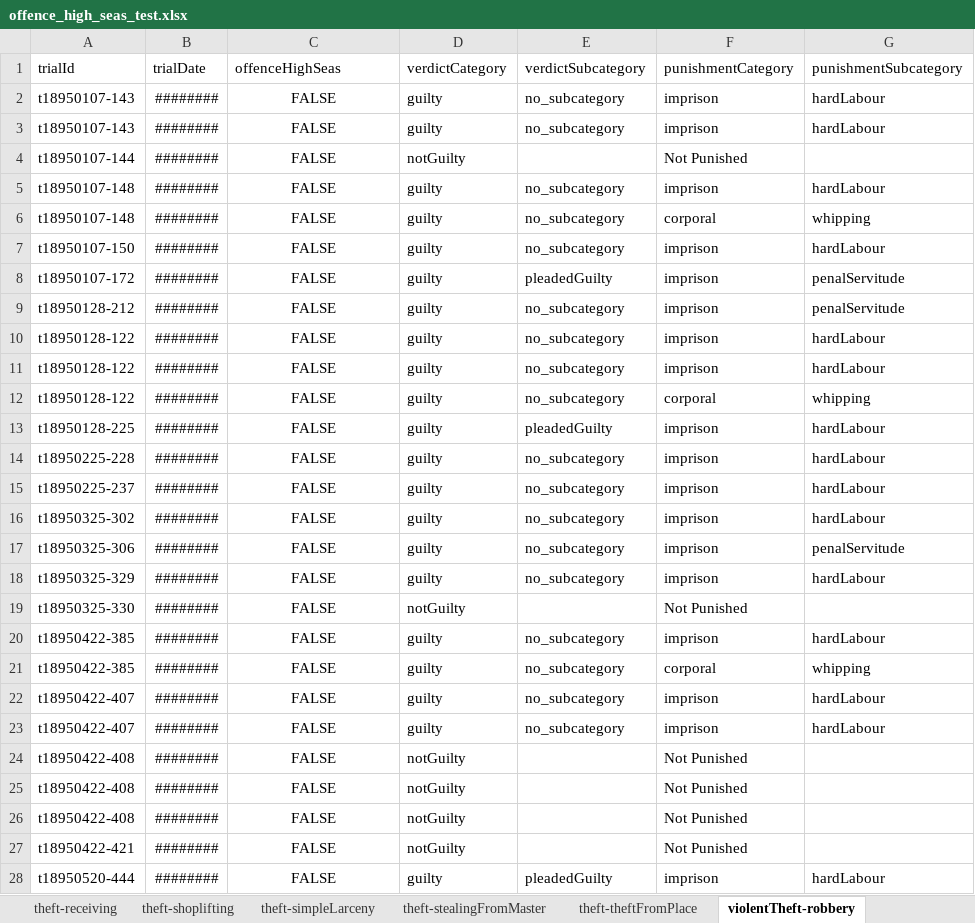
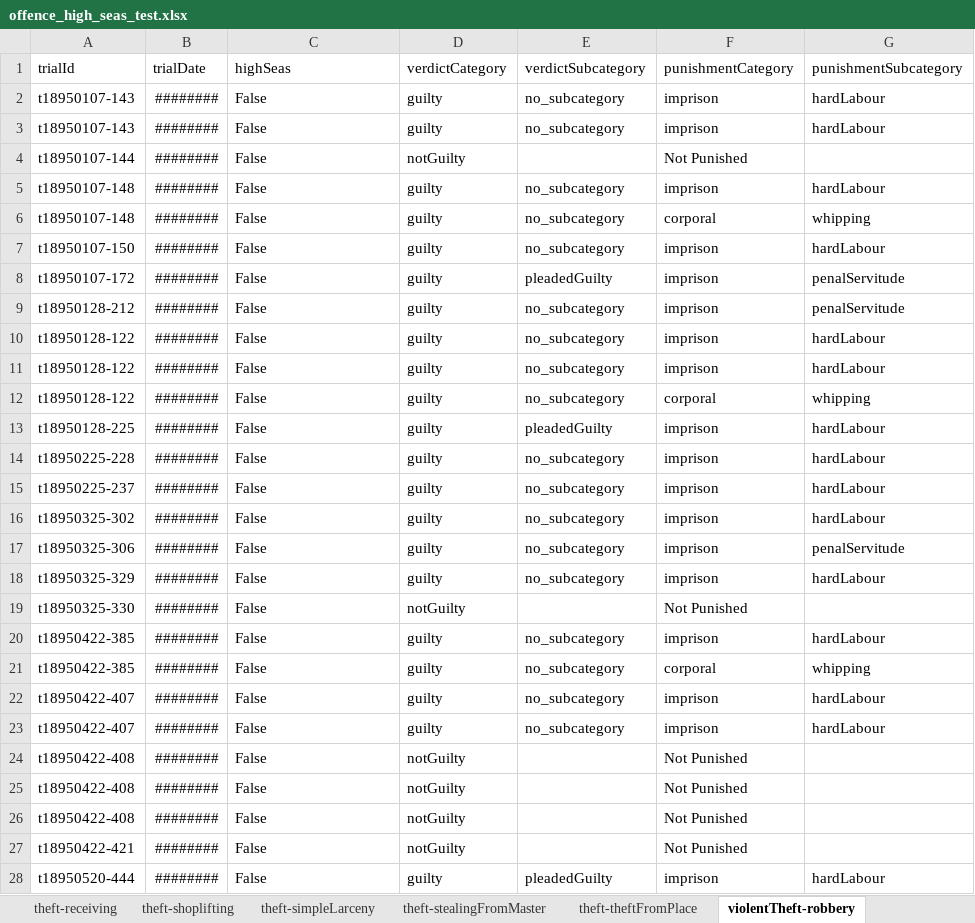
Before and after one commit to theturboturnip/oldbailey-analysis, an Excel workbook: offence_high_seas_test.xlsx, sheet violentTheft-robbery, drawn as a sheet; only a part is shown; values as stored, in another font and other column widths than the file's, no borders; table styles not drawn; the diff covers the shown part only; the diff names each change by its address in the sheet, - before the commit and + after, or states it on an @@ line.

```diff
--- a/offence_high_seas_test.xlsx (sheet violentTheft-robbery)
+++ b/offence_high_seas_test.xlsx (sheet violentTheft-robbery)
-C1: offenceHighSeas
+C1: highSeas
-C2:C28 (highSeas): FALSE
+C2:C28 (highSeas): False
-C2:C28 alignment: center
+C2:C28 alignment: left
```
Also changed, not shown: 358 edited cells and cell formats elsewhere in this sheet, sheet theft-burglary, sheet deception-fraud, sheet theft-simpleLarceny, sheet deception-forgery, sheet theft-theftFromPlace, sheet breakingPeace-wounding, 36 more sheets, 1 other file.
